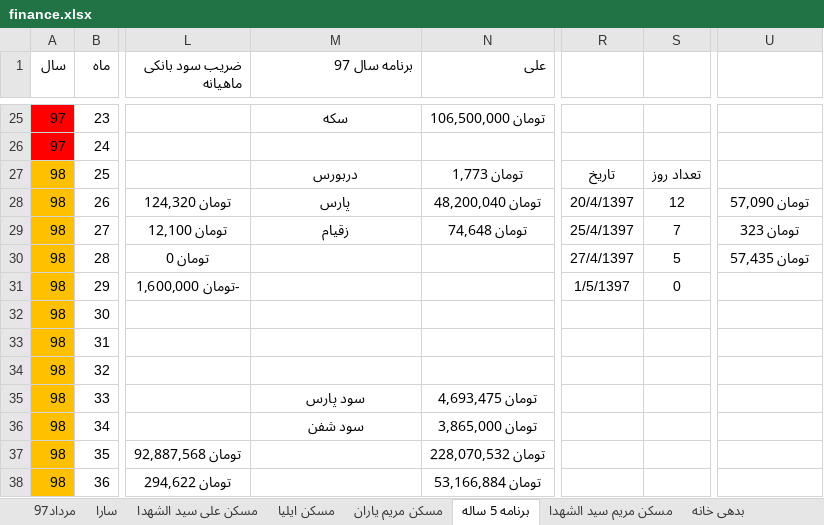
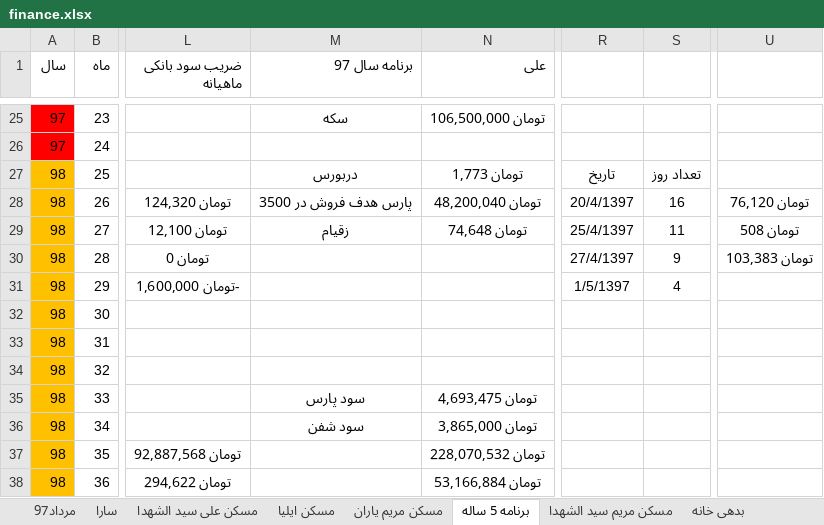
Before and after one commit to ali61n60/AudioDemo, an Excel workbook: AudioDemo/finance/finance.xlsx, sheet برنامه 5 ساله, drawn as a sheet; only a part is shown, gaps mark what is left out; values as stored, in another font and other column widths than the file's, no borders; conditional formats not drawn; the diff names each change by its address in the sheet, - before the commit and + after, or states it on an @@ line.

```diff
--- a/AudioDemo/finance/finance.xlsx (sheet برنامه 5 ساله)
+++ b/AudioDemo/finance/finance.xlsx (sheet برنامه 5 ساله)
-M28 (برنامه سال 97): پارس
+M28 (برنامه سال 97): پارس هدف فروش در 3500
-S28: 12
+S28: 16
-U28: تومان 57,090
+U28: تومان 76,120
-S29: 7
+S29: 11
-U29: تومان 323
+U29: تومان 508
-S30: 5
+S30: 9
-U30: تومان 57,435
+U30: تومان 103,383
-S31: 0
+S31: 4
```
Also changed, not shown: AudioDemo/Learning/TODOs.xlsx, 1 other file.
